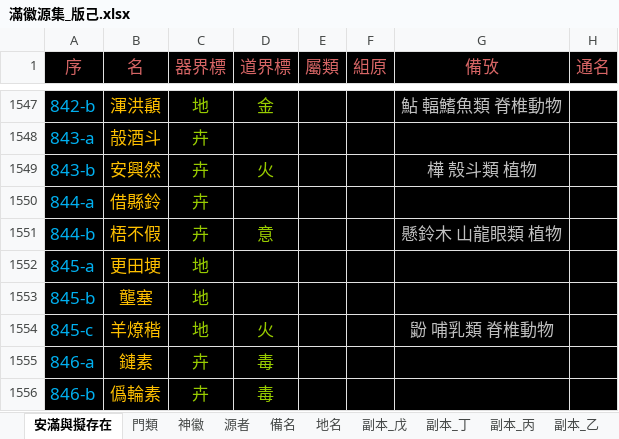
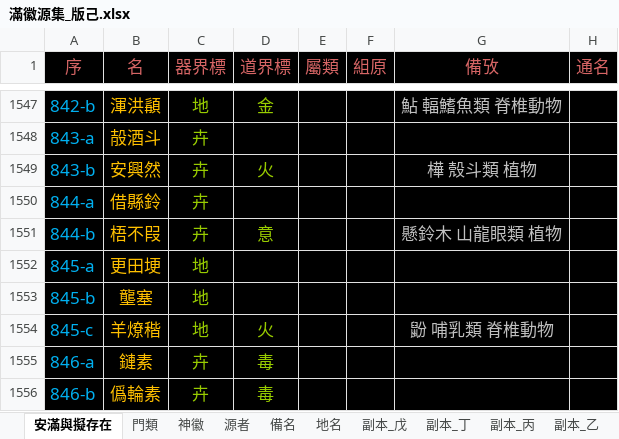
Before and after one commit to sealleci/AnMan, an Excel workbook: docs/滿徽源集_版己.xlsx, sheet 安滿與擬存在, drawn as a sheet; only a part is shown, gaps mark what is left out; values as stored, in another font and other column widths than the file's, no borders; the diff names each change by its address in the sheet, - before the commit and + after, or states it on an @@ line.

Commit message:
SheetWizard

```diff
--- a/docs/滿徽源集_版己.xlsx (sheet 安滿與擬存在)
+++ b/docs/滿徽源集_版己.xlsx (sheet 安滿與擬存在)
-B1551 (名): 梧不假
+B1551 (名): 梧不叚
```
Also changed, not shown: 3 other files.
